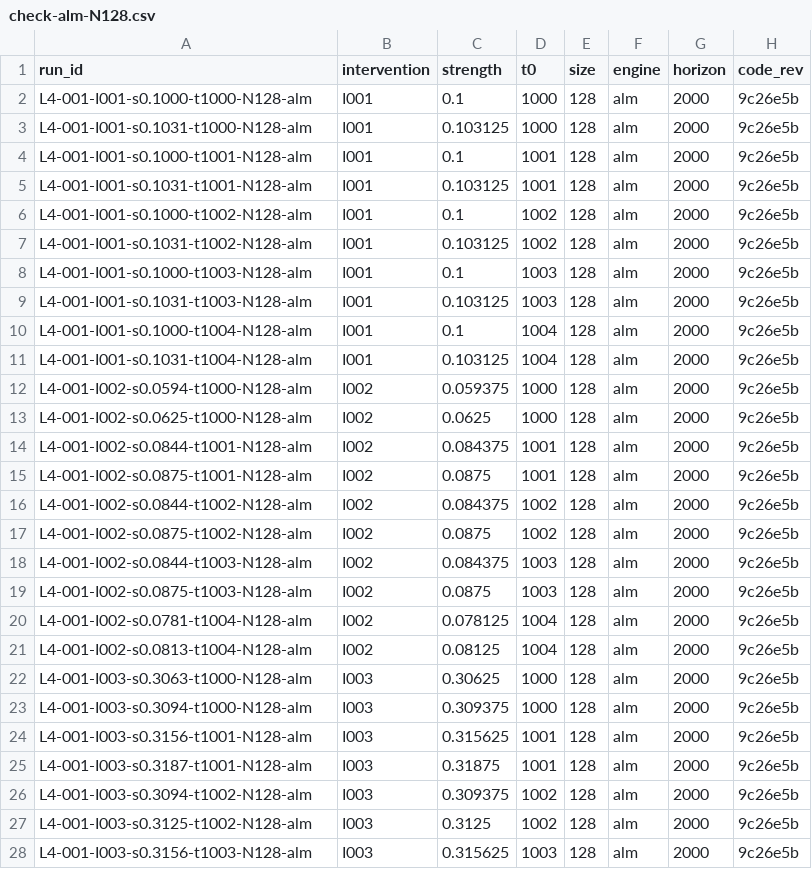
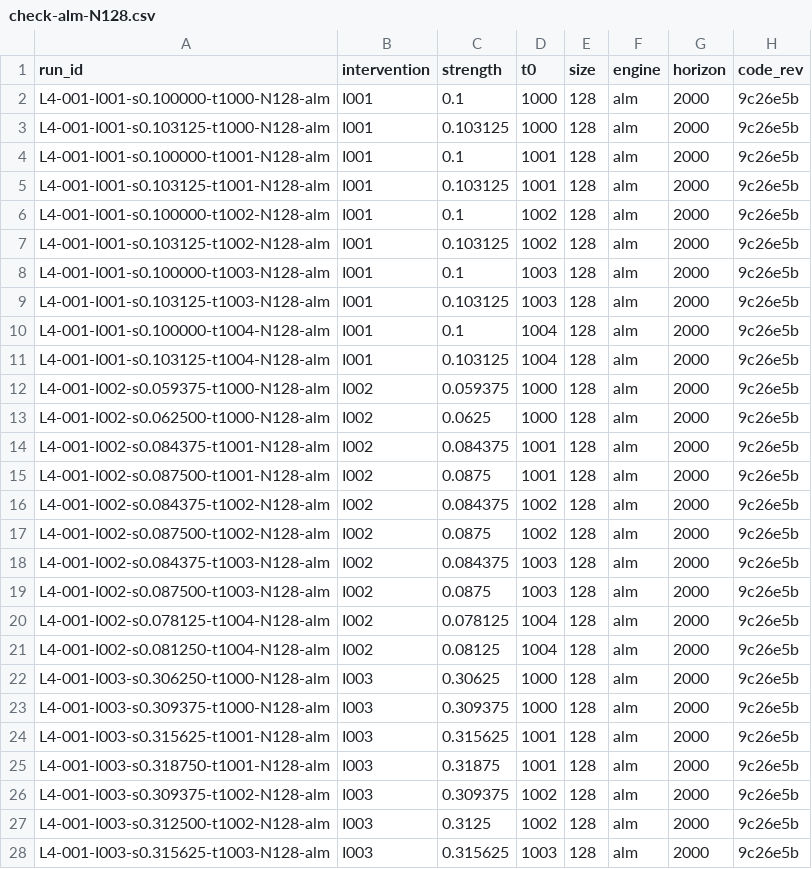
Before and after one commit to bfaber-centaur/artificial-life-museum, a CSV file: research/experiments/L4-001-disturbance-battery/results/check-alm-N128.csv, drawn as a sheet; only a part is shown; the diff covers the shown part only; the diff names each change by its address in the sheet, - before the commit and + after, or states it on an @@ line.

```diff
--- a/research/experiments/L4-001-disturbance-battery/results/check-alm-N128.csv
+++ b/research/experiments/L4-001-disturbance-battery/results/check-alm-N128.csv
-A2 (run_id): L4-001-I001-s0.1000-t1000-N128-alm
+A2 (run_id): L4-001-I001-s0.100000-t1000-N128-alm
-A3 (run_id): L4-001-I001-s0.1031-t1000-N128-alm
+A3 (run_id): L4-001-I001-s0.103125-t1000-N128-alm
-A4 (run_id): L4-001-I001-s0.1000-t1001-N128-alm
+A4 (run_id): L4-001-I001-s0.100000-t1001-N128-alm
-A5 (run_id): L4-001-I001-s0.1031-t1001-N128-alm
+A5 (run_id): L4-001-I001-s0.103125-t1001-N128-alm
-A6 (run_id): L4-001-I001-s0.1000-t1002-N128-alm
+A6 (run_id): L4-001-I001-s0.100000-t1002-N128-alm
-A7 (run_id): L4-001-I001-s0.1031-t1002-N128-alm
+A7 (run_id): L4-001-I001-s0.103125-t1002-N128-alm
-A8 (run_id): L4-001-I001-s0.1000-t1003-N128-alm
+A8 (run_id): L4-001-I001-s0.100000-t1003-N128-alm
-A9 (run_id): L4-001-I001-s0.1031-t1003-N128-alm
+A9 (run_id): L4-001-I001-s0.103125-t1003-N128-alm
-A10 (run_id): L4-001-I001-s0.1000-t1004-N128-alm
+A10 (run_id): L4-001-I001-s0.100000-t1004-N128-alm
-A11 (run_id): L4-001-I001-s0.1031-t1004-N128-alm
+A11 (run_id): L4-001-I001-s0.103125-t1004-N128-alm
-A12 (run_id): L4-001-I002-s0.0594-t1000-N128-alm
+A12 (run_id): L4-001-I002-s0.059375-t1000-N128-alm
-A13 (run_id): L4-001-I002-s0.0625-t1000-N128-alm
+A13 (run_id): L4-001-I002-s0.062500-t1000-N128-alm
-A14 (run_id): L4-001-I002-s0.0844-t1001-N128-alm
+A14 (run_id): L4-001-I002-s0.084375-t1001-N128-alm
-A15 (run_id): L4-001-I002-s0.0875-t1001-N128-alm
+A15 (run_id): L4-001-I002-s0.087500-t1001-N128-alm
-A16 (run_id): L4-001-I002-s0.0844-t1002-N128-alm
+A16 (run_id): L4-001-I002-s0.084375-t1002-N128-alm
-A17 (run_id): L4-001-I002-s0.0875-t1002-N128-alm
+A17 (run_id): L4-001-I002-s0.087500-t1002-N128-alm
-A18 (run_id): L4-001-I002-s0.0844-t1003-N128-alm
+A18 (run_id): L4-001-I002-s0.084375-t1003-N128-alm
-A19 (run_id): L4-001-I002-s0.0875-t1003-N128-alm
+A19 (run_id): L4-001-I002-s0.087500-t1003-N128-alm
-A20 (run_id): L4-001-I002-s0.0781-t1004-N128-alm
+A20 (run_id): L4-001-I002-s0.078125-t1004-N128-alm
-A21 (run_id): L4-001-I002-s0.0813-t1004-N128-alm
+A21 (run_id): L4-001-I002-s0.081250-t1004-N128-alm
-A22 (run_id): L4-001-I003-s0.3063-t1000-N128-alm
+A22 (run_id): L4-001-I003-s0.306250-t1000-N128-alm
-A23 (run_id): L4-001-I003-s0.3094-t1000-N128-alm
+A23 (run_id): L4-001-I003-s0.309375-t1000-N128-alm
-A24 (run_id): L4-001-I003-s0.3156-t1001-N128-alm
+A24 (run_id): L4-001-I003-s0.315625-t1001-N128-alm
-A25 (run_id): L4-001-I003-s0.3187-t1001-N128-alm
+A25 (run_id): L4-001-I003-s0.318750-t1001-N128-alm
-A26 (run_id): L4-001-I003-s0.3094-t1002-N128-alm
+A26 (run_id): L4-001-I003-s0.309375-t1002-N128-alm
-A27 (run_id): L4-001-I003-s0.3125-t1002-N128-alm
+A27 (run_id): L4-001-I003-s0.312500-t1002-N128-alm
-A28 (run_id): L4-001-I003-s0.3156-t1003-N128-alm
+A28 (run_id): L4-001-I003-s0.315625-t1003-N128-alm
```
Also changed, not shown: 13 edited cells elsewhere in this file, research/experiments/L4-001-disturbance-battery/results/T20/coarse.csv, research/experiments/L4-001-disturbance-battery/results/bisect.csv, 62 other files.
